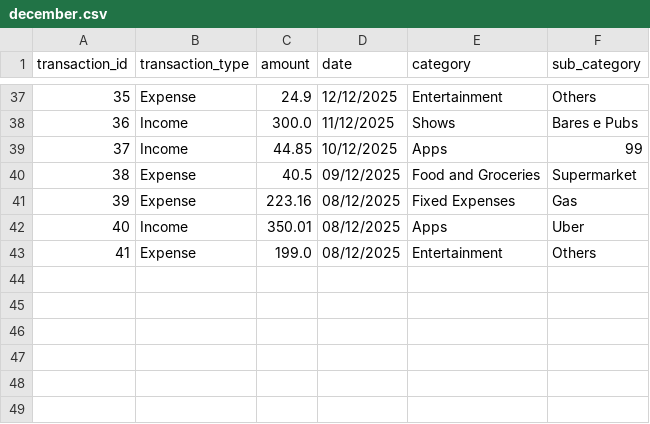
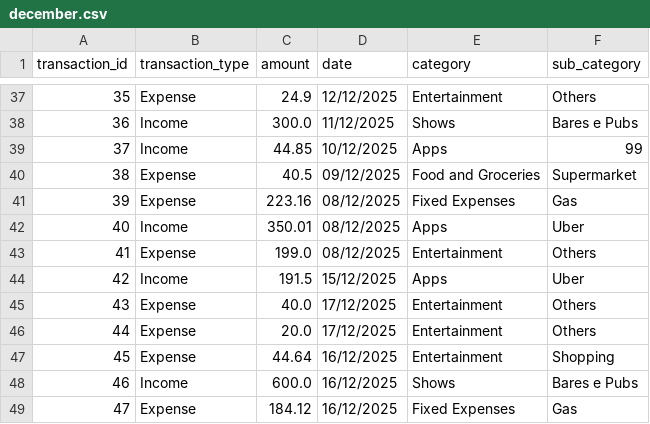
Before and after one commit to TalesAraujoo/Balance_App, a CSV file: balance_app_v2/december.csv, drawn as a sheet; only a part is shown, gaps mark what is left out; the diff names each change by its address in the sheet, - before the commit and + after, or states it on an @@ line.

Commit message:
Add files via upload

```diff
--- a/balance_app_v2/december.csv
+++ b/balance_app_v2/december.csv
+row 44: 42 | Income | 191.5 | 15/12/2025 | Apps | Uber
+row 45: 43 | Expense | 40.0 | 17/12/2025 | Entertainment | Others
+row 46: 44 | Expense | 20.0 | 17/12/2025 | Entertainment | Others
+row 47: 45 | Expense | 44.64 | 16/12/2025 | Entertainment | Shopping
+row 48: 46 | Income | 600.0 | 16/12/2025 | Shows | Bares e Pubs
+row 49: 47 | Expense | 184.12 | 16/12/2025 | Fixed Expenses | Gas
```
